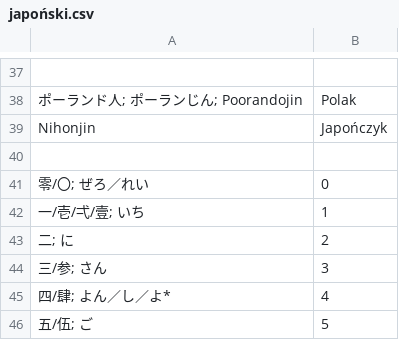
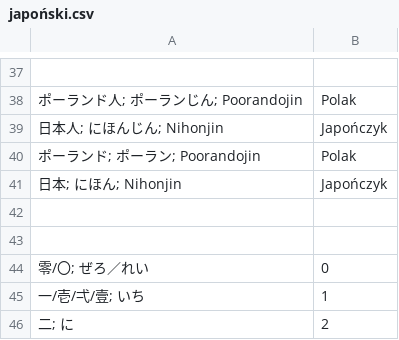
Before and after one commit to kamil-adam/anki, a CSV file: japan/japoński.csv, drawn as a sheet; only a part is shown, gaps mark what is left out; the shorter side is filled out with more unchanged rows; addresses are those after the commit; the diff names each change by its address in the sheet, - before the commit and + after, or states it on an @@ line.

Commit message:
add japan

```diff
--- a/japan/japoński.csv
+++ b/japan/japoński.csv
+row 39: 日本人; にほんじん; Nihonjin | Japończyk
+row 40: ポーランド; ポーラン; Poorandojin | Polak
-A41: Nihonjin
+A41: 日本; にほん; Nihonjin
+row 42: (empty)
```
